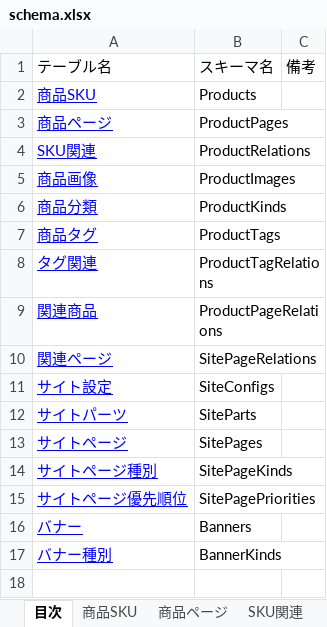
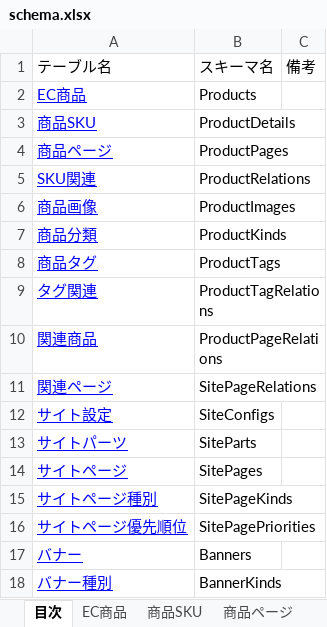
Before and after one commit to commerble/template-starter-kit--dash, an Excel workbook: schema.xlsx, sheet 目次, drawn as a sheet; values as stored, in another font and other column widths than the file's, no borders; table styles not drawn; addresses are those after the commit; the diff names each change by its address in the sheet, - before the commit and + after, or states it on an @@ line.

```diff
--- a/schema.xlsx (sheet 目次)
+++ b/schema.xlsx (sheet 目次)
+sheet tab: EC商品
+row 2: EC商品 | Products
-B3: Products
+B3: ProductDetails
```
Also changed, not shown: sheet 商品SKU, sheet SKU関連, sheet タグ関連, sheet 関連商品, sheet 関連ページ, sheet サイトページ, 3 more sheets, 6 other files.
